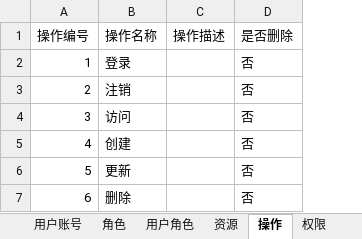
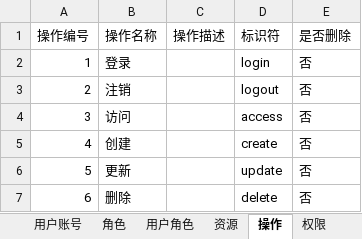
Before and after one commit to brucevsked/vskeddemolist, an Excel workbook: vskeddemos/mavenproject/rbacdemo/rbac0/RBAC0.xlsx, sheet 操作, drawn as a sheet; values as stored, in another font and other column widths than the file's, no borders; the diff names each change by its address in the sheet, - before the commit and + after, or states it on an @@ line.

```diff
--- a/vskeddemos/mavenproject/rbacdemo/rbac0/RBAC0.xlsx (sheet 操作)
+++ b/vskeddemos/mavenproject/rbacdemo/rbac0/RBAC0.xlsx (sheet 操作)
+column D (标识符), rows 2-7: login | logout | access | create | update | delete
```
Also changed, not shown: sheet 资源, sheet 页面.
